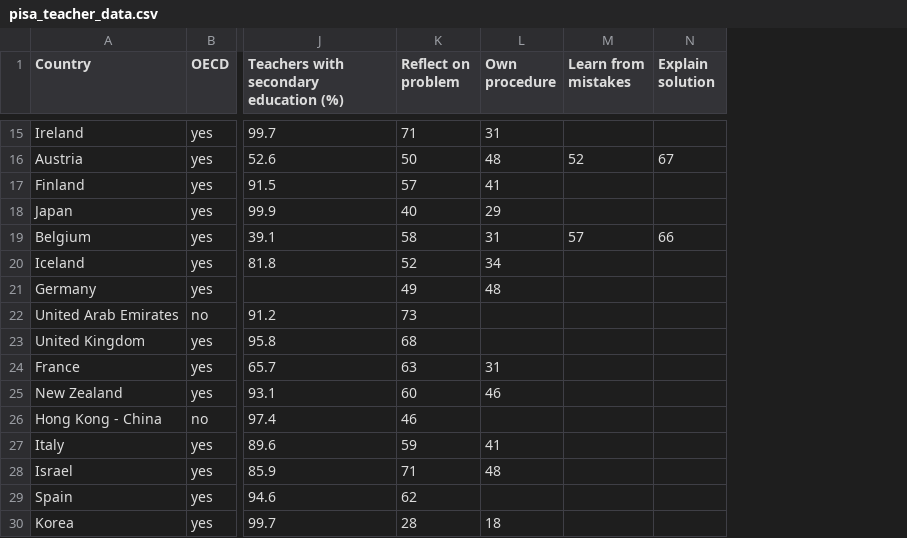
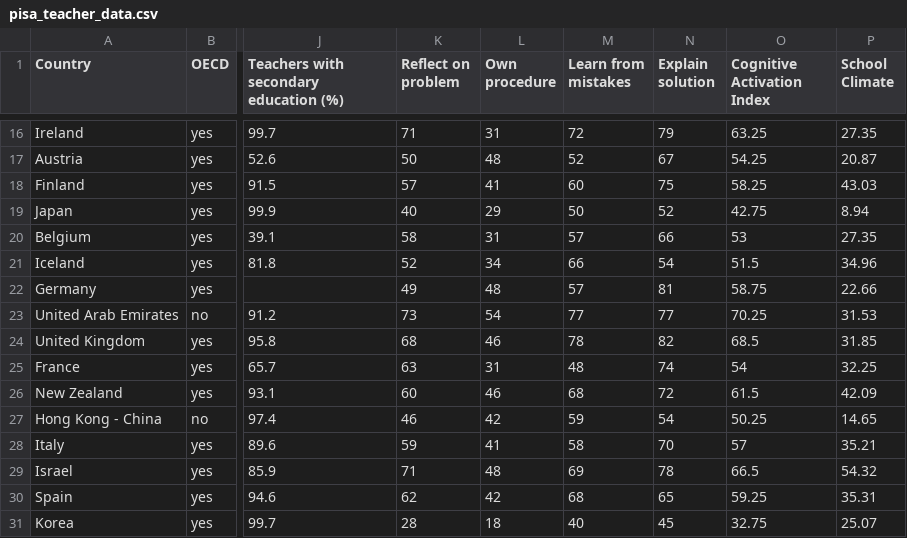
Before and after one commit to nehal96/PISA-2012-Data-Visualization, a CSV file: v4/data/pisa_teacher_data.csv, drawn as a sheet; only a part is shown, gaps mark what is left out; addresses are those after the commit; the diff covers the shown part only; the diff names each change by its address in the sheet, - before the commit and + after, or states it on an @@ line.

```diff
--- a/v4/data/pisa_teacher_data.csv
+++ b/v4/data/pisa_teacher_data.csv
+column O (Cognitive Activation Index), rows 16-31: 63.25 | 54.25 | 58.25 | 42.75 | 53 | 51.5 | 58.75 | 70.25 | 68.5 | 54 | 61.5 | 50.25 | 57 | 66.5 | 59.25 | 32.75
+column P (School Climate), rows 16-31: 27.35 | 20.87 | 43.03 | 8.94 | 27.35 | 34.96 | 22.66 | 31.53 | 31.85 | 32.25 | 42.09 | 14.65 | 35.21 | 54.32 | 35.31 | 25.07
-M16 (Learn from mistakes): (empty)
+M16 (Learn from mistakes): 72
-N16 (Explain solution): (empty)
+N16 (Explain solution): 79
-M18 (Learn from mistakes): (empty)
+M18 (Learn from mistakes): 60
-N18 (Explain solution): (empty)
+N18 (Explain solution): 75
-M19 (Learn from mistakes): (empty)
+M19 (Learn from mistakes): 50
-N19 (Explain solution): (empty)
+N19 (Explain solution): 52
-M21 (Learn from mistakes): (empty)
+M21 (Learn from mistakes): 66
-N21 (Explain solution): (empty)
+N21 (Explain solution): 54
-M22 (Learn from mistakes): (empty)
+M22 (Learn from mistakes): 57
-N22 (Explain solution): (empty)
+N22 (Explain solution): 81
-L23 (Own procedure): (empty)
+L23 (Own procedure): 54
-M23 (Learn from mistakes): (empty)
+M23 (Learn from mistakes): 77
-N23 (Explain solution): (empty)
+N23 (Explain solution): 77
-L24 (Own procedure): (empty)
+L24 (Own procedure): 46
-M24 (Learn from mistakes): (empty)
+M24 (Learn from mistakes): 78
-N24 (Explain solution): (empty)
+N24 (Explain solution): 82
-M25 (Learn from mistakes): (empty)
+M25 (Learn from mistakes): 48
-N25 (Explain solution): (empty)
+N25 (Explain solution): 74
-M26 (Learn from mistakes): (empty)
+M26 (Learn from mistakes): 68
-N26 (Explain solution): (empty)
+N26 (Explain solution): 72
-L27 (Own procedure): (empty)
+L27 (Own procedure): 42
-M27 (Learn from mistakes): (empty)
+M27 (Learn from mistakes): 59
-N27 (Explain solution): (empty)
+N27 (Explain solution): 54
-M28 (Learn from mistakes): (empty)
+M28 (Learn from mistakes): 58
-N28 (Explain solution): (empty)
+N28 (Explain solution): 70
-M29 (Learn from mistakes): (empty)
+M29 (Learn from mistakes): 69
-N29 (Explain solution): (empty)
+N29 (Explain solution): 78
-L30 (Own procedure): (empty)
+L30 (Own procedure): 42
-M30 (Learn from mistakes): (empty)
+M30 (Learn from mistakes): 68
-N30 (Explain solution): (empty)
+N30 (Explain solution): 65
-M31 (Learn from mistakes): (empty)
+M31 (Learn from mistakes): 40
-N31 (Explain solution): (empty)
+N31 (Explain solution): 45
```
Also changed, not shown: 2 added rows, 2 removed rows and 98 edited cells elsewhere in this file, 2 other files.
